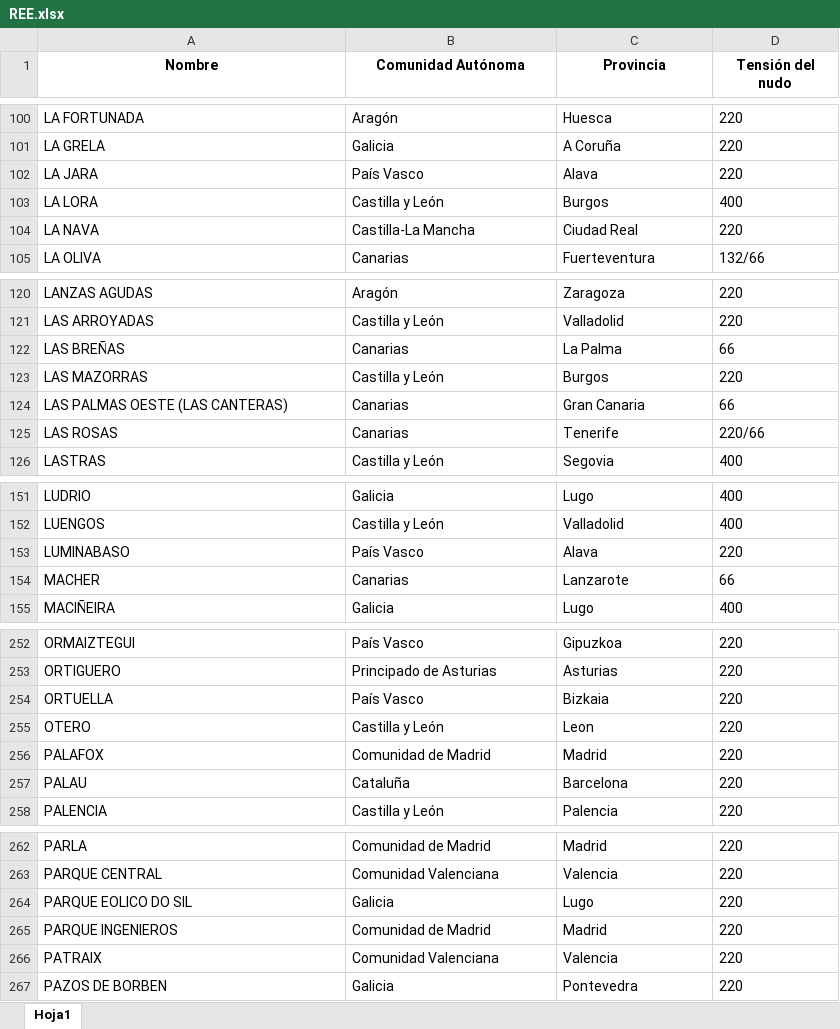
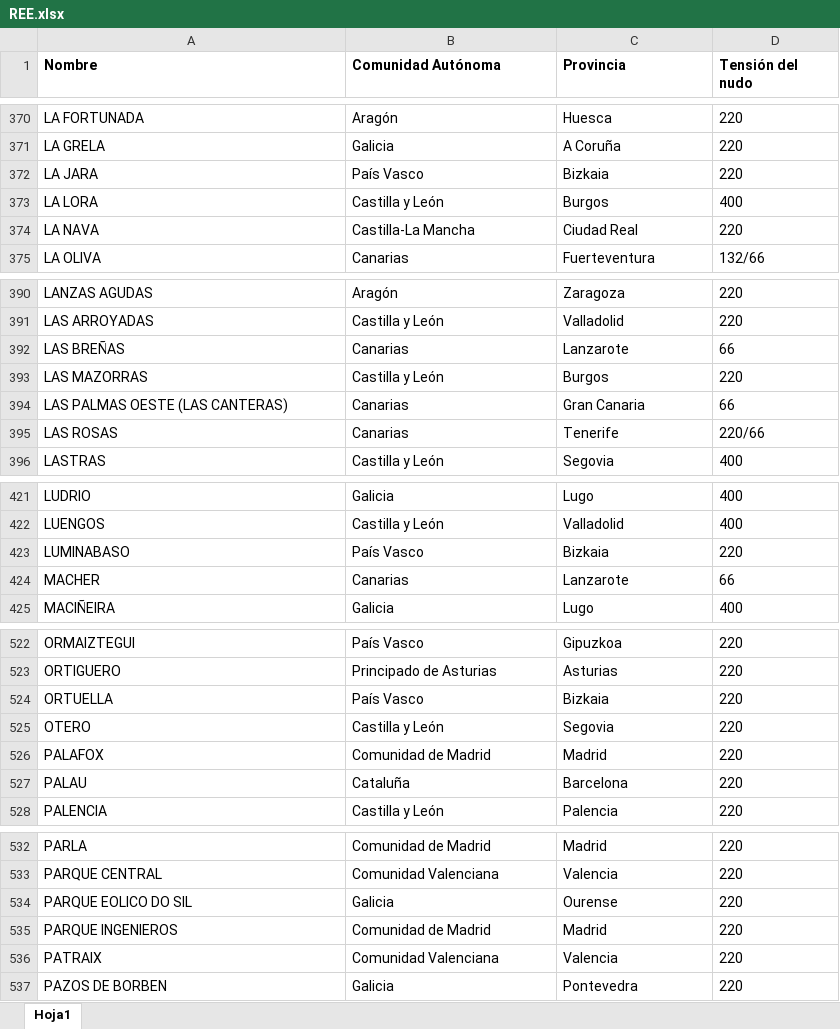
Before and after one commit to jacubero/SEE, an Excel workbook: Transporte/Excels/REE.xlsx, sheet Hoja1, drawn as a sheet; only a part is shown, gaps mark what is left out; values as stored, in another font and other column widths than the file's, no borders; addresses are those after the commit; the diff covers the shown part only; the diff names each change by its address in the sheet, - before the commit and + after, or states it on an @@ line.

```diff
--- a/Transporte/Excels/REE.xlsx (sheet Hoja1)
+++ b/Transporte/Excels/REE.xlsx (sheet Hoja1)
-A1:D1 alignment: center
+A1:D1 alignment: left
-C372 (Provincia): Alava
+C372 (Provincia): Bizkaia
-C392 (Provincia): La Palma
+C392 (Provincia): Lanzarote
-C423 (Provincia): Alava
+C423 (Provincia): Bizkaia
-C525 (Provincia): Leon
+C525 (Provincia): Segovia
-C534 (Provincia): Lugo
+C534 (Provincia): Ourense
```
Also changed, not shown: 270 added rows and 5 edited cells elsewhere in this sheet.
